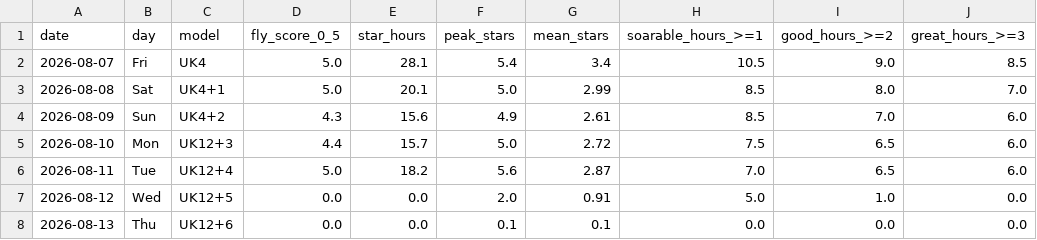
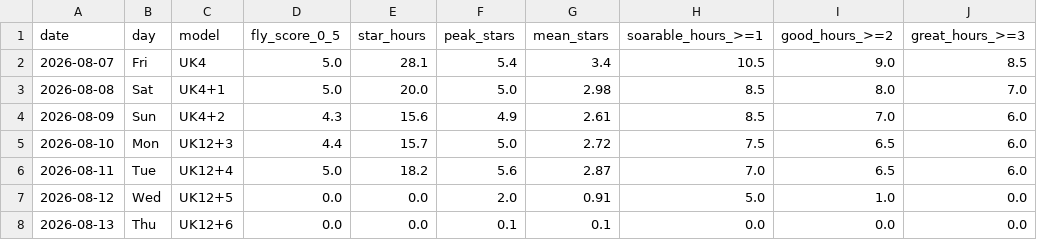
Before and after one commit to kitebuggy/rasp-cambridge, a CSV file: public/charts/summary.csv, drawn as a sheet; only a part is shown; the diff names each change by its address in the sheet, - before the commit and + after, or states it on an @@ line.

```diff
--- a/public/charts/summary.csv
+++ b/public/charts/summary.csv
-E3 (star_hours): 20.1
+E3 (star_hours): 20.0
-G3 (mean_stars): 2.99
+G3 (mean_stars): 2.98
```
Also changed, not shown: public/charts/halfhour.csv, 1 other file.
